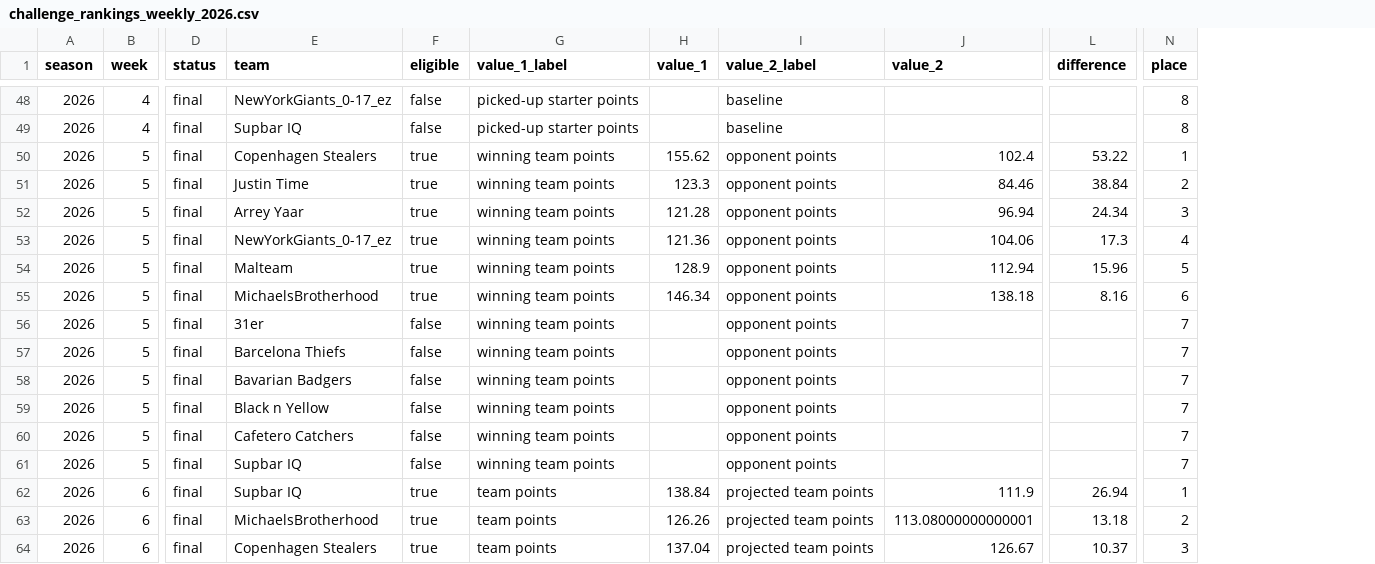
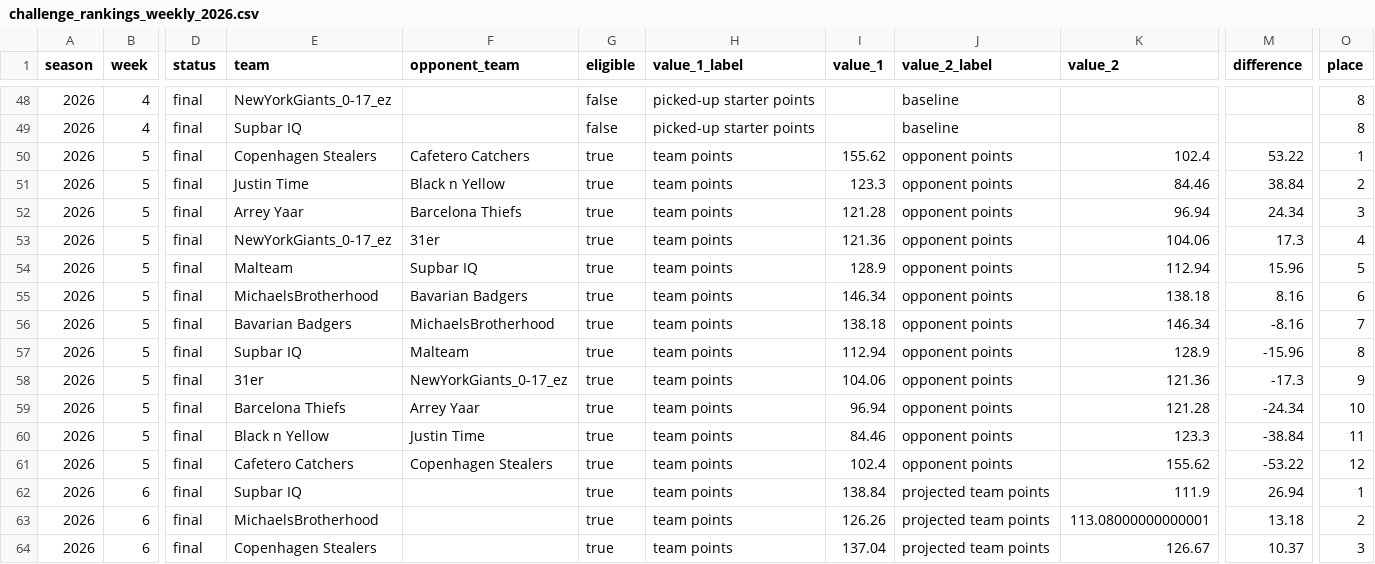
Before and after one commit to malte235/fantasy_football, a CSV file: data/results/challenge_rankings_weekly_2026.csv, drawn as a sheet; only a part is shown, gaps mark what is left out; addresses are those after the commit; the diff covers the shown part only; the diff names each change by its address in the sheet, - before the commit and + after, or states it on an @@ line.

```diff
--- a/data/results/challenge_rankings_weekly_2026.csv
+++ b/data/results/challenge_rankings_weekly_2026.csv
+column F (opponent_team), rows 50-61: Cafetero Catchers | Black n Yellow | Barcelona Thiefs | 31er | Supbar IQ | Bavarian Badgers | MichaelsBrotherhood | Malteam | NewYorkGiants_0-17_ez | Arrey Yaar | Justin Time | Copenhagen Stealers
-H50:H61 (value_1_label): winning team points
+H50:H61 (value_1_label): team points
-E56 (team): 31er
+E56 (team): Bavarian Badgers
-G56:G61 (eligible): false
+G56:G61 (eligible): true
-I56 (value_1): (empty)
+I56 (value_1): 138.18
-K56 (value_2): (empty)
+K56 (value_2): 146.34
-M56 (difference): (empty)
+M56 (difference): -8.16
-E57 (team): Barcelona Thiefs
+E57 (team): Supbar IQ
-I57 (value_1): (empty)
+I57 (value_1): 112.94
-K57 (value_2): (empty)
+K57 (value_2): 128.9
-M57 (difference): (empty)
+M57 (difference): -15.96
-O57 (place): 7
+O57 (place): 8
-E58 (team): Bavarian Badgers
+E58 (team): 31er
-I58 (value_1): (empty)
+I58 (value_1): 104.06
-K58 (value_2): (empty)
+K58 (value_2): 121.36
-M58 (difference): (empty)
+M58 (difference): -17.3
-O58 (place): 7
+O58 (place): 9
-E59 (team): Black n Yellow
+E59 (team): Barcelona Thiefs
-I59 (value_1): (empty)
+I59 (value_1): 96.94
-K59 (value_2): (empty)
+K59 (value_2): 121.28
-M59 (difference): (empty)
+M59 (difference): -24.34
-O59 (place): 7
+O59 (place): 10
-E60 (team): Cafetero Catchers
+E60 (team): Black n Yellow
-I60 (value_1): (empty)
+I60 (value_1): 84.46
-K60 (value_2): (empty)
+K60 (value_2): 123.3
-M60 (difference): (empty)
+M60 (difference): -38.84
-O60 (place): 7
+O60 (place): 11
-E61 (team): Supbar IQ
+E61 (team): Cafetero Catchers
-I61 (value_1): (empty)
+I61 (value_1): 102.4
-K61 (value_2): (empty)
+K61 (value_2): 155.62
-M61 (difference): (empty)
+M61 (difference): -53.22
-O61 (place): 7
+O61 (place): 12
```
Also changed, not shown: 110 edited cells elsewhere in this file, 10 other files.
